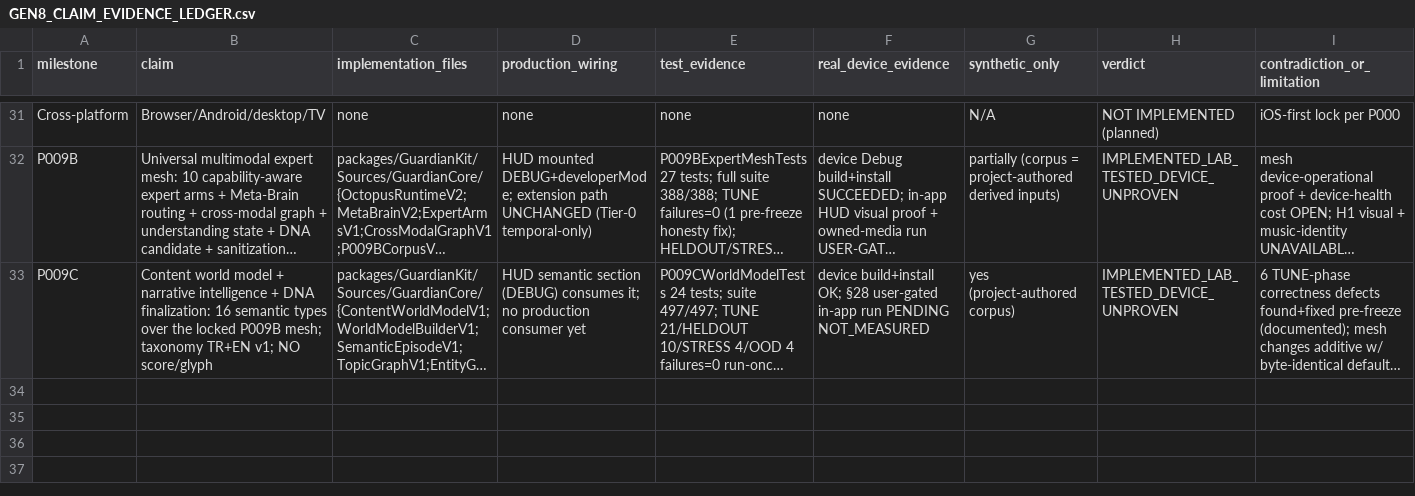
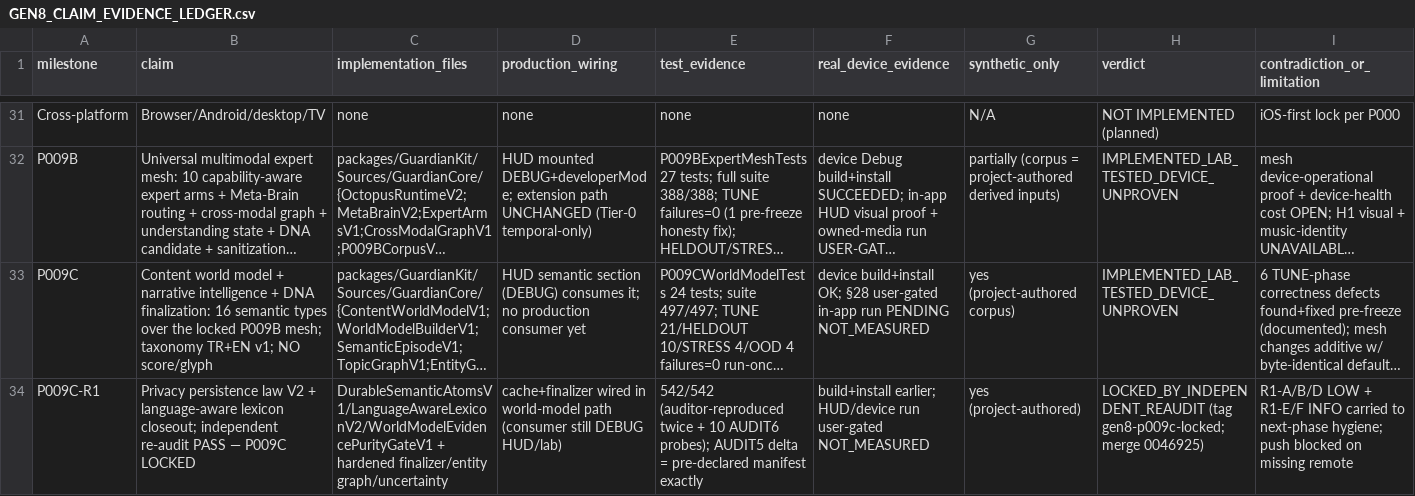
Before and after one commit to gundogandogancan/projectgen8, a CSV file: docs/audit/GEN8_CLAIM_EVIDENCE_LEDGER.csv, drawn as a sheet; only a part is shown, gaps mark what is left out; long unchanged cells end in …; the diff names each change by its address in the sheet, - before the commit and + after, or states it on an @@ line.

```diff
--- a/docs/audit/GEN8_CLAIM_EVIDENCE_LEDGER.csv
+++ b/docs/audit/GEN8_CLAIM_EVIDENCE_LEDGER.csv
+row 34: P009C-R1 | Privacy persistence law V2 + language-aware lexicon closeout; independent re-audit PASS — P009C LOCKED | DurableSemanticAtomsV1/LanguageAwareLexiconV2/WorldModelEvidencePurityGateV1 + hardened finalizer/entity graph/uncertainty | cache+finalizer wired in world-model path (consumer still DEBUG HUD/lab) | 542/542 (auditor-reproduced twice + 10 AUDIT6 probes); AUDIT5 delta = pre-declared manifest exactly | build+install earlier; HUD/device run user-gated NOT_MEASURED | yes (project-authored) | LOCKED_BY_INDEPENDENT_REAUDIT (tag gen8-p009c-locked; merge 0046925) | R1-A/B/D LOW + R1-E/F INFO carried to next-phase hygiene; push blocked on missing remote
```
